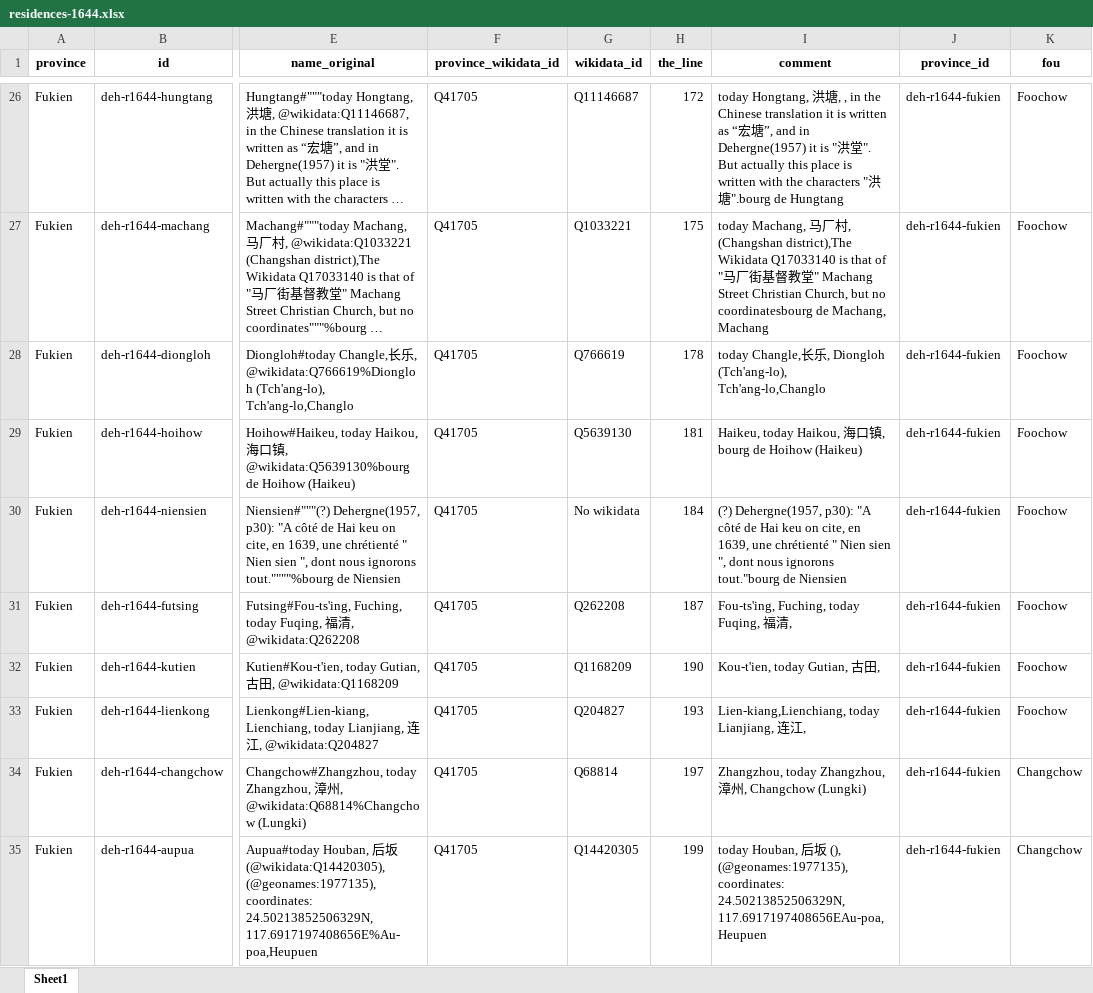
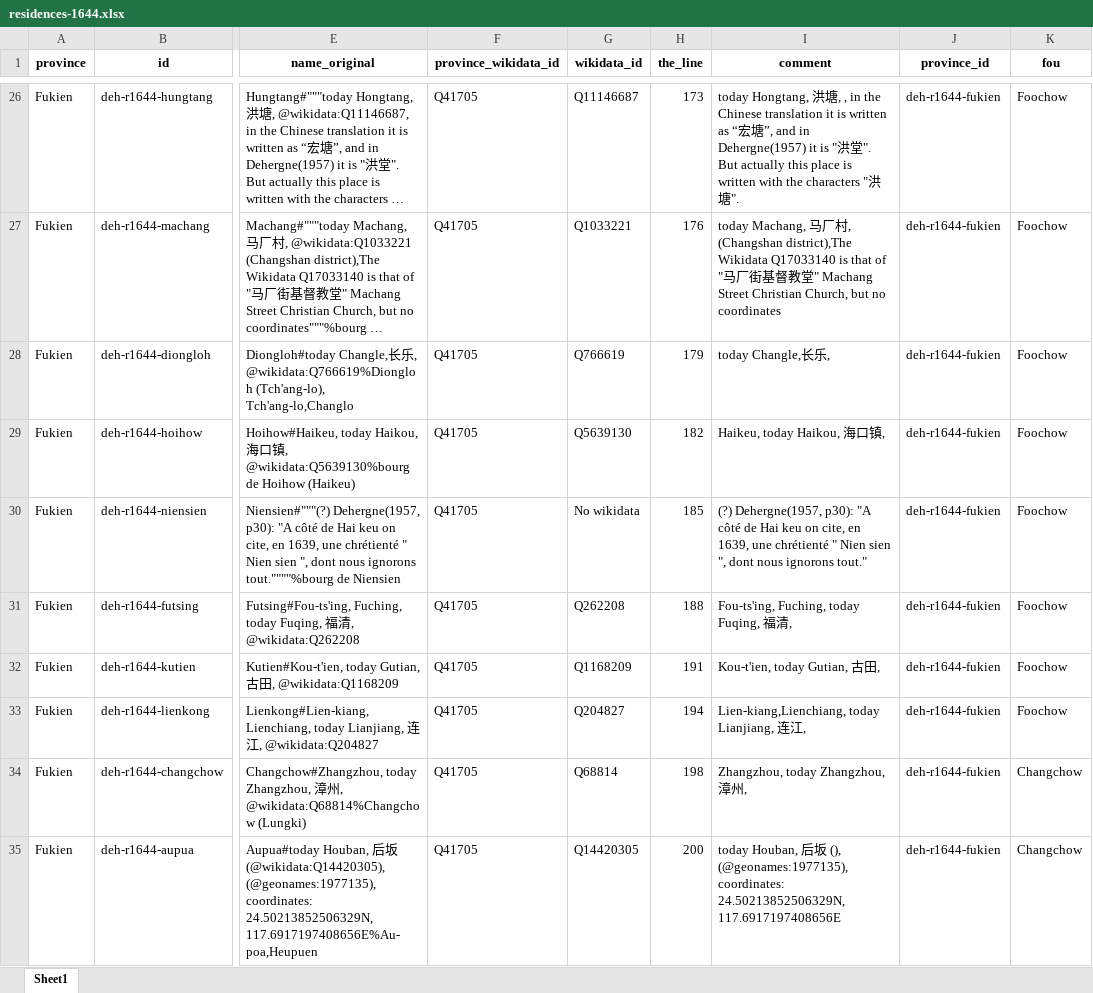
Before and after one commit to joaquimrcarvalho/dehergne-locations, an Excel workbook: inferences/residences-1644.xlsx, sheet Sheet1, drawn as a sheet; only a part is shown, gaps mark what is left out; long unchanged cells end in …; values as stored, in another font and other column widths than the file's, no borders; the diff covers the shown part only; the diff names each change by its address in the sheet, - before the commit and + after, or states it on an @@ line.

```diff
--- a/inferences/residences-1644.xlsx (sheet Sheet1)
+++ b/inferences/residences-1644.xlsx (sheet Sheet1)
-H26 (the_line): 172
+H26 (the_line): 173
-I26 (comment): …洪塘".bourg de Hungtang
+I26 (comment): …洪塘".
-H27 (the_line): 175
+H27 (the_line): 176
-I27 (comment): …but no coordinatesbourg de Machang, Machang
+I27 (comment): …but no coordinates
-H28 (the_line): 178
+H28 (the_line): 179
-I28 (comment): today Changle,长乐, Diongloh (Tch'ang-lo), Tch'ang-lo,Changlo
+I28 (comment): today Changle,长乐,
-H29 (the_line): 181
+H29 (the_line): 182
-I29 (comment): Haikeu, today Haikou, 海口镇, bourg de Hoihow (Haikeu)
+I29 (comment): Haikeu, today Haikou, 海口镇,
-H30 (the_line): 184
+H30 (the_line): 185
-I30 (comment): …nous ignorons tout."bourg de Niensien
+I30 (comment): …nous ignorons tout."
-H31 (the_line): 187
+H31 (the_line): 188
-H32 (the_line): 190
+H32 (the_line): 191
-H33 (the_line): 193
+H33 (the_line): 194
-H34 (the_line): 197
+H34 (the_line): 198
-I34 (comment): Zhangzhou, today Zhangzhou, 漳州, Changchow (Lungki)
+I34 (comment): Zhangzhou, today Zhangzhou, 漳州,
-H35 (the_line): 199
+H35 (the_line): 200
-I35 (comment): …coordinates: 24.50213852506329N, 117.6917197408656EAu-poa,Heupuen
+I35 (comment): …coordinates: 24.50213852506329N, 117.6917197408656E
```
Also changed, not shown: 48 added rows and 201 edited cells elsewhere in this sheet, inferences/locations_names_no_wikidata.xlsx, inferences/locations_names_places_dates_only.xlsx, 24 other files.
